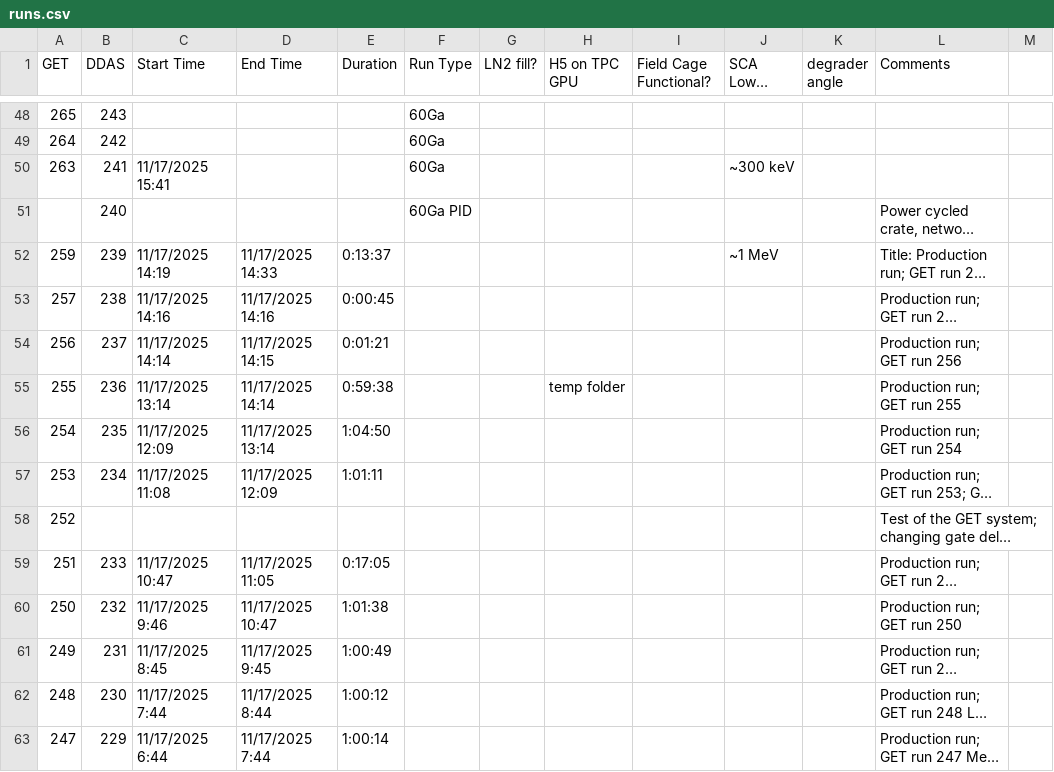
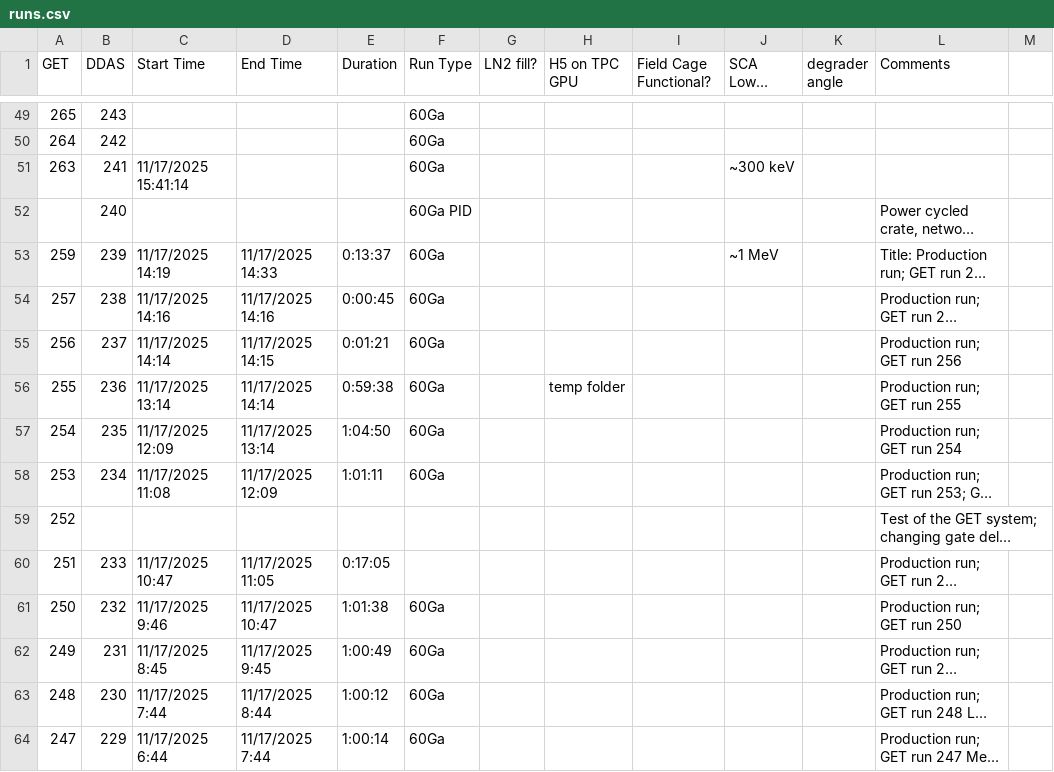
Before and after one commit to GADGET-group/gadget_data_analysis, a CSV file: e23035_analysis/runs.csv, drawn as a sheet; only a part is shown, gaps mark what is left out; long unchanged cells end in …; addresses are those after the commit; the diff covers the shown part only; the diff names each change by its address in the sheet, - before the commit and + after, or states it on an @@ line.

```diff
--- a/e23035_analysis/runs.csv
+++ b/e23035_analysis/runs.csv
-C51 (Start Time): 11/17/2025 15:41
+C51 (Start Time): 11/17/2025 15:41:14
-F53:F58 (Run Type): (empty)
+F53:F58 (Run Type): 60Ga
-F61:F64 (Run Type): (empty)
+F61:F64 (Run Type): 60Ga
```
Also changed, not shown: 1 added row and 125 edited cells elsewhere in this file, 2 other files.
